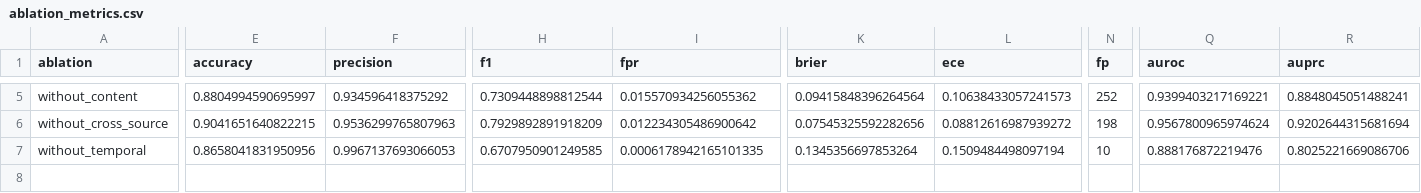
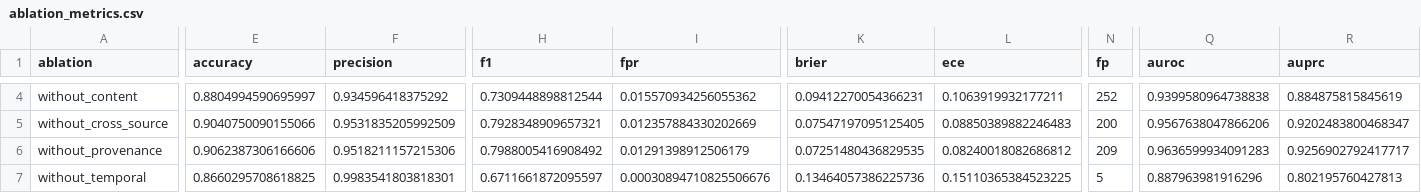
Before and after one commit to SunRunJie/Trustdata-Crowdsourced-Review-Governance, a CSV file: competition/evidence/results/ablation_metrics.csv, drawn as a sheet; only a part is shown, gaps mark what is left out; addresses are those after the commit; rows hold the shown columns only; the diff covers the shown part only; the diff names each change by its address in the sheet, - before the commit and + after, or states it on an @@ line.

```diff
--- a/competition/evidence/results/ablation_metrics.csv
+++ b/competition/evidence/results/ablation_metrics.csv
-K4 (brier): 0.09415848396264564
+K4 (brier): 0.09412270054366231
-L4 (ece): 0.10638433057241573
+L4 (ece): 0.1063919932177211
-Q4 (auroc): 0.9399403217169221
+Q4 (auroc): 0.9399580964738838
-R4 (auprc): 0.8848045051488241
+R4 (auprc): 0.884875815845619
-E5 (accuracy): 0.9041651640822215
+E5 (accuracy): 0.9040750090155066
-F5 (precision): 0.9536299765807963
+F5 (precision): 0.9531835205992509
-H5 (f1): 0.7929892891918209
+H5 (f1): 0.7928348909657321
-I5 (fpr): 0.012234305486900642
+I5 (fpr): 0.012357884330202669
-K5 (brier): 0.07545325592282656
+K5 (brier): 0.07547197095125405
-L5 (ece): 0.08812616987939272
+L5 (ece): 0.08850389882246483
-N5 (fp): 198
+N5 (fp): 200
-Q5 (auroc): 0.9567800965974624
+Q5 (auroc): 0.9567638047866206
-R5 (auprc): 0.9202644315681694
+R5 (auprc): 0.9202483800468347
+row 6: without_provenance | 0.9062387306166606 | 0.9518211157215306 | 0.7988005416908492 | 0.01291398912506179 | 0.07251480436829535 | 0.08240018082686812 | 209 | 0.9636599934091283 | 0.9256902792417717
-E7 (accuracy): 0.8658041831950956
+E7 (accuracy): 0.8660295708618825
-F7 (precision): 0.9967137693066053
+F7 (precision): 0.9983541803818301
-H7 (f1): 0.6707950901249585
+H7 (f1): 0.6711661872095597
-I7 (fpr): 0.0006178942165101335
+I7 (fpr): 0.00030894710825506676
-K7 (brier): 0.1345356697853264
+K7 (brier): 0.13464057386225736
-L7 (ece): 0.1509484498097194
+L7 (ece): 0.15110365384523225
-N7 (fp): 10
+N7 (fp): 5
-Q7 (auroc): 0.888176872219476
+Q7 (auroc): 0.887963981916296
-R7 (auprc): 0.8025221669086706
+R7 (auprc): 0.802195760427813
```
Also changed, not shown: 1 removed row and 31 edited cells elsewhere in this file, competition/evidence/CLAIM_EVIDENCE.csv, competition/evidence/results/audit_trail.csv, 34 other files.
